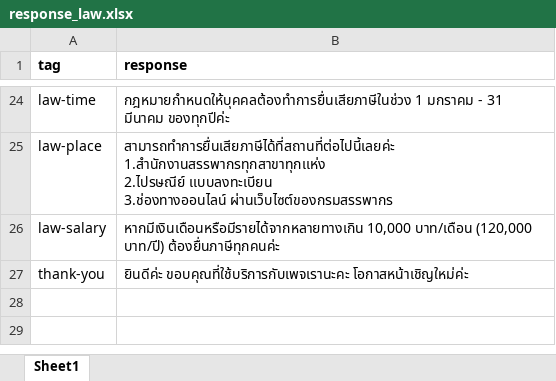
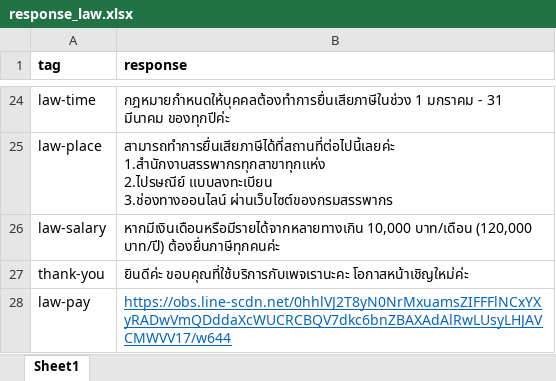
Before and after one commit to Jkulwadee/Chatbot_law, an Excel workbook: chat_bot/data/response_law.xlsx, sheet Sheet1, drawn as a sheet; only a part is shown, gaps mark what is left out; values as stored, in another font and other column widths than the file's, no borders; the diff names each change by its address in the sheet, - before the commit and + after, or states it on an @@ line.

```diff
--- a/chat_bot/data/response_law.xlsx (sheet Sheet1)
+++ b/chat_bot/data/response_law.xlsx (sheet Sheet1)
+row 28: law-pay | https://obs.line-scdn.net/0hhlVJ2T8yN0NrMxuamsZIFFFlNCxYXyRADwVmQDddaXcWUCRCBQV7dkc6bnZBAXAdAlRwLUsyLHJAVCMWVV17/w644
```
Also changed, not shown: chat_bot/data/tain_law.xlsx, 4 other files.
